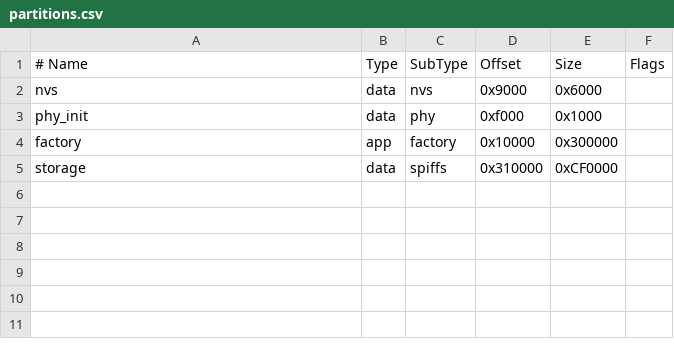
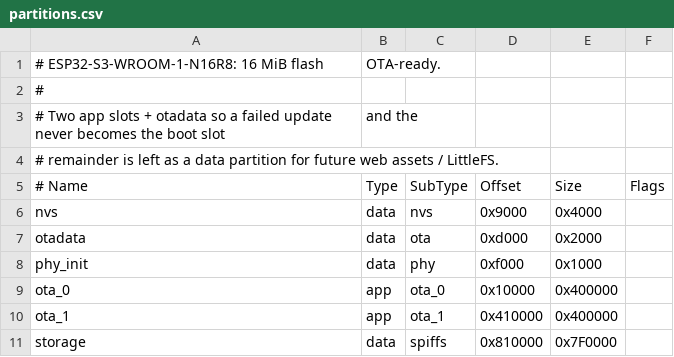
Before and after one commit to ninesun666/esp32s3-wifi-led, a CSV file: wifi_led/partitions.csv, drawn as a sheet; addresses are those after the commit; the diff names each change by its address in the sheet, - before the commit and + after, or states it on an @@ line.

Commit message:
重构 wifi_led 为组件工程，并把项目目标写进仓库
单文件 685 行的 wifi_led 已经长到不好维护，也没法被后面的小智固件复用。
拆成 link_state / status_light / monitor_server 三个单向依赖的组件，main 只剩接线；
状态 JSON 改由 cJSON 生成，页面标记移到 web_index.h；分区表换成 otadata + 双 app 槽，
给 OTA 留好位置。

同时新增 POST /api/led（外部大脑控灯的入口，见 ROADMAP 里米家那一节）和 mDNS 主机名，
板子换了 DHCP 地址也找得到。Kconfig 符号从 EXAMPLE_* 更名为 WIFI_LED_*；
凭据仍然只在 gitignored 的 sdkconfig.local 里，仓库不含任何密码。

ROADMAP.md 是这次补的：长期目标、P0-P4 路线、已定的决策、踩过的坑，
以及"米家只接一边、另一边别碰"的结论 —— 之前这些只存在于聊天记录里。

```diff
--- a/wifi_led/partitions.csv
+++ b/wifi_led/partitions.csv
+row 1: # ESP32-S3-WROOM-1-N16R8: 16 MiB flash | OTA-ready.
+row 2: #
+row 3: # Two app slots + otadata so a failed update never becomes the boot slot | and the
+row 4: # remainder is left as a data partition for future web assets / LittleFS.
-E6 (Size): 0x6000
+E6 (Size): 0x4000
+row 7: otadata | data | ota | 0xd000 | 0x2000
-A9 (# Name): factory
+A9 (# Name): ota_0
-C9 (SubType): factory
+C9 (SubType): ota_0
-E9 (Size): 0x300000
+E9 (Size): 0x400000
+row 10: ota_1 | app | ota_1 | 0x410000 | 0x400000
-D11 (Offset): 0x310000
+D11 (Offset): 0x810000
-E11 (Size): 0xCF0000
+E11 (Size): 0x7F0000
```
Also changed, not shown: 27 other files.
